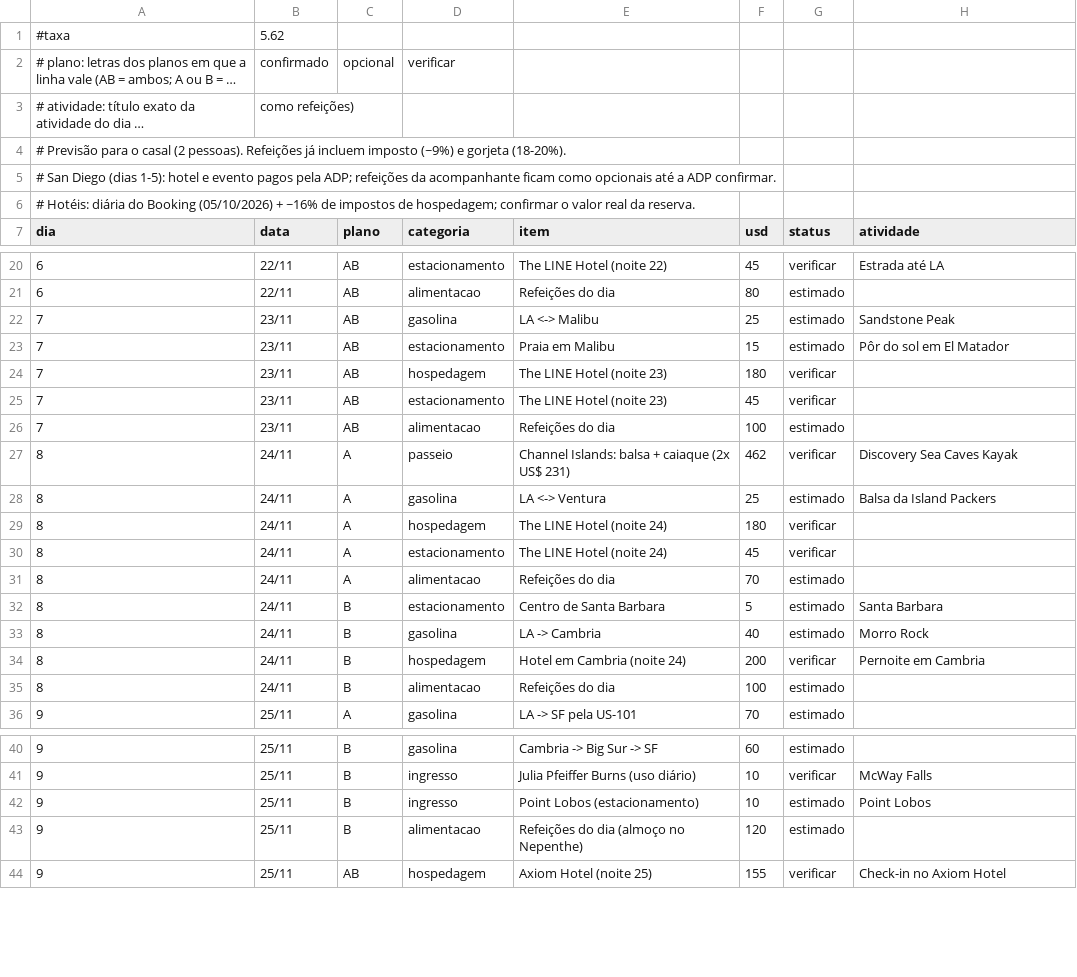
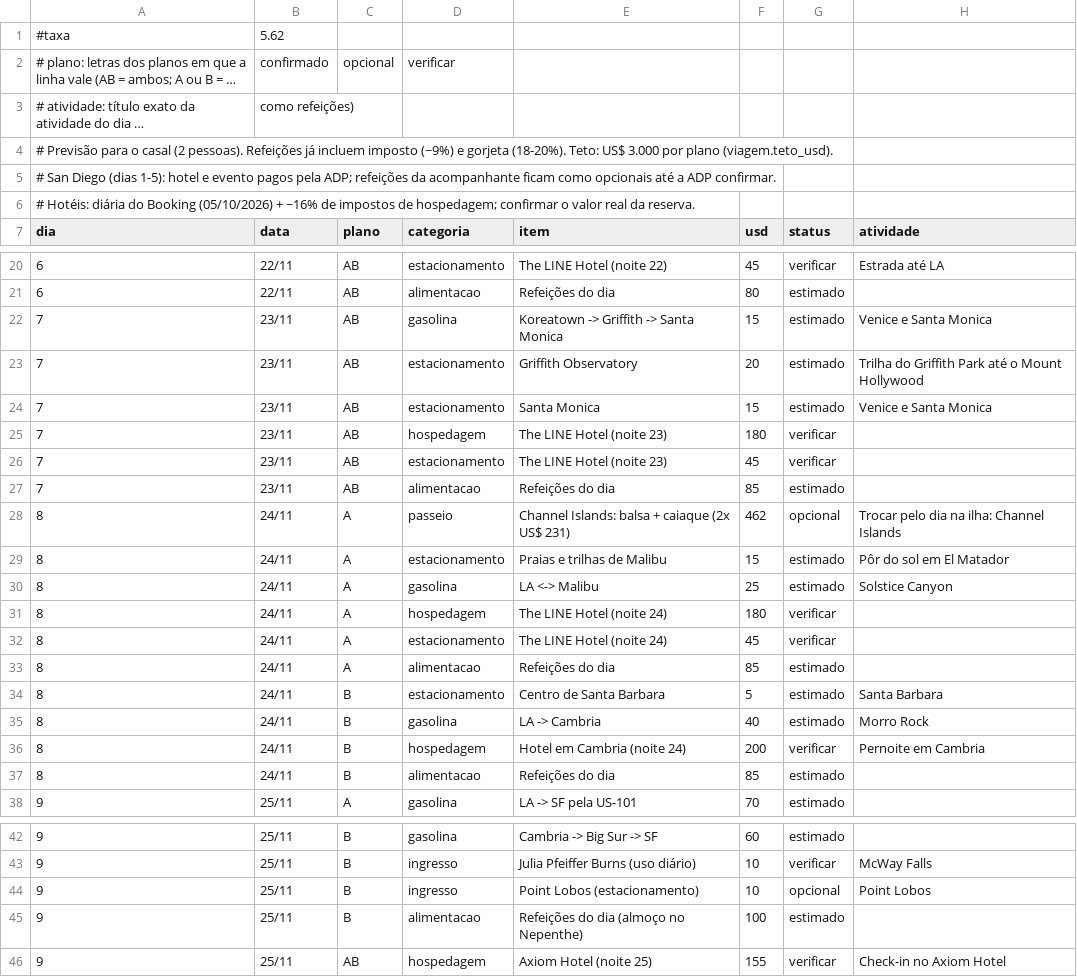
Before and after one commit to alissoncs/travel-plans-california-2026, a CSV file: orcamento.csv, drawn as a sheet; only a part is shown, gaps mark what is left out; long unchanged cells end in …; addresses are those after the commit; the diff covers the shown part only; the diff names each change by its address in the sheet, - before the commit and + after, or states it on an @@ line.

```diff
--- a/orcamento.csv
+++ b/orcamento.csv
-A4 (dia): …gorjeta (18-20%).
+A4 (dia): …gorjeta (18-20%). Teto: US$ 3.000 por plano (viagem.teto_usd).
-E22 (item): LA <-> Malibu
+E22 (item): Koreatown -> Griffith -> Santa Monica
-F22 (usd): 25
+F22 (usd): 15
-H22 (atividade): Sandstone Peak
+H22 (atividade): Venice e Santa Monica
+row 23: 7 | 23/11 | AB | estacionamento | Griffith Observatory | 20 | estimado | Trilha do Griffith Park até o Mount Hollywood
-E24 (item): Praia em Malibu
+E24 (item): Santa Monica
-H24 (atividade): Pôr do sol em El Matador
+H24 (atividade): Venice e Santa Monica
-F27 (usd): 100
+F27 (usd): 85
-G28 (status): verificar
+G28 (status): opcional
-H28 (atividade): Discovery Sea Caves Kayak
+H28 (atividade): Trocar pelo dia na ilha: Channel Islands
+row 29: 8 | 24/11 | A | estacionamento | Praias e trilhas de Malibu | 15 | estimado | Pôr do sol em El Matador
-E30 (item): LA <-> Ventura
+E30 (item): LA <-> Malibu
-H30 (atividade): Balsa da Island Packers
+H30 (atividade): Solstice Canyon
-F33 (usd): 70
+F33 (usd): 85
-F37 (usd): 100
+F37 (usd): 85
-G44 (status): estimado
+G44 (status): opcional
-F45 (usd): 120
+F45 (usd): 100
```
Also changed, not shown: 5 edited cells elsewhere in this file, 6 other files.
